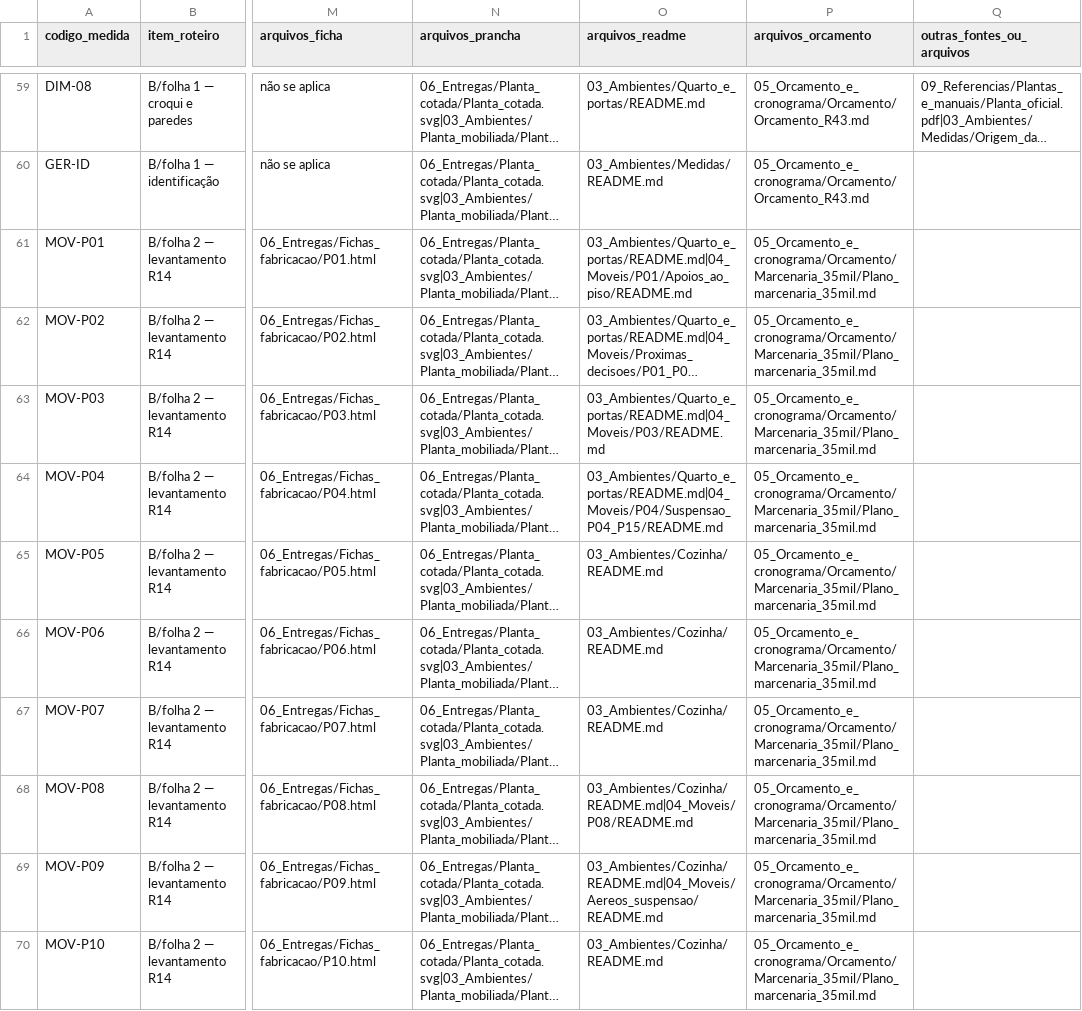
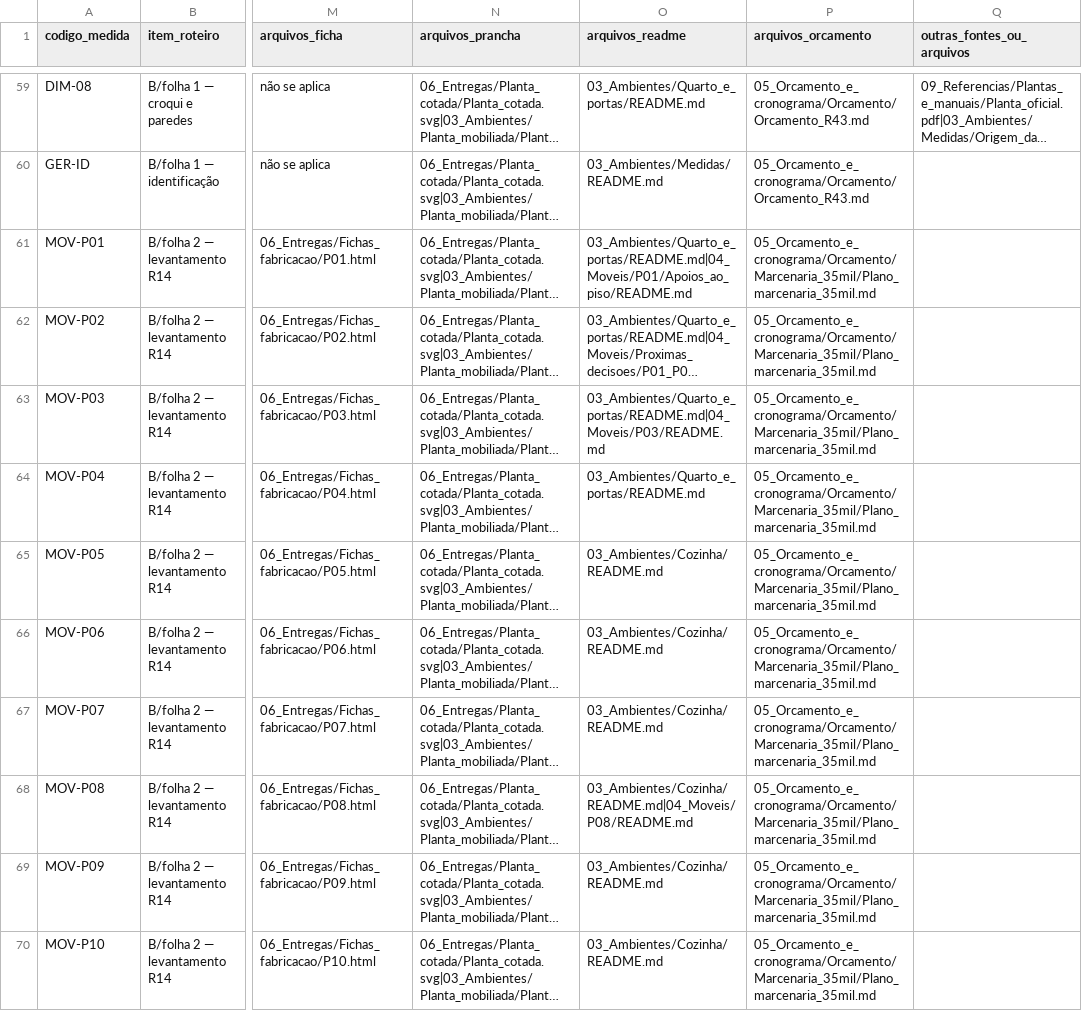
Before and after one commit to queiroz-labs/guedala-park, a CSV file: 07_Imovel/Medidas_e_impactos.csv, drawn as a sheet; only a part is shown, gaps mark what is left out; long unchanged cells end in …; the diff covers the shown part only; the diff names each change by its address in the sheet, - before the commit and + after, or states it on an @@ line.

```diff
--- a/07_Imovel/Medidas_e_impactos.csv
+++ b/07_Imovel/Medidas_e_impactos.csv
-O64 (arquivos_readme): 03_Ambientes/Quarto_e_portas/README.md|04_Moveis/P04/Suspensao_P04_P15/README.md
+O64 (arquivos_readme): 03_Ambientes/Quarto_e_portas/README.md
-O69 (arquivos_readme): 03_Ambientes/Cozinha/README.md|04_Moveis/Aereos_suspensao/README.md
+O69 (arquivos_readme): 03_Ambientes/Cozinha/README.md
```
Also changed, not shown: 95 edited cells elsewhere in this file, 01_Programa_e_decisoes/Perguntas_em_aberto/Perguntas.csv, 03_Ambientes/Planta_pontos/Interfaces_prioritarias.csv, 17 other files.
